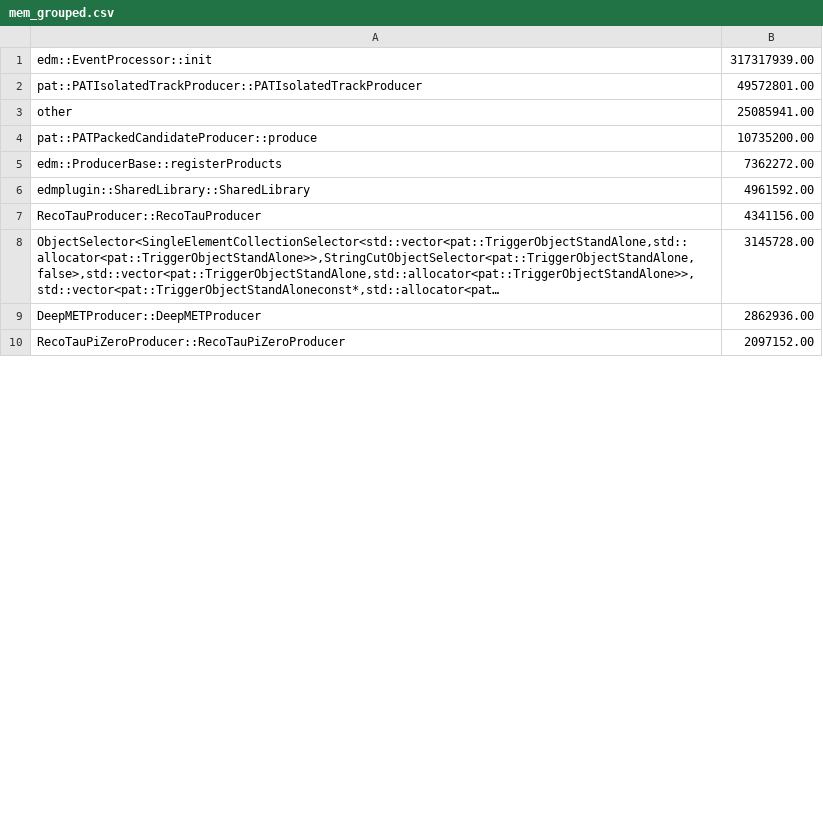
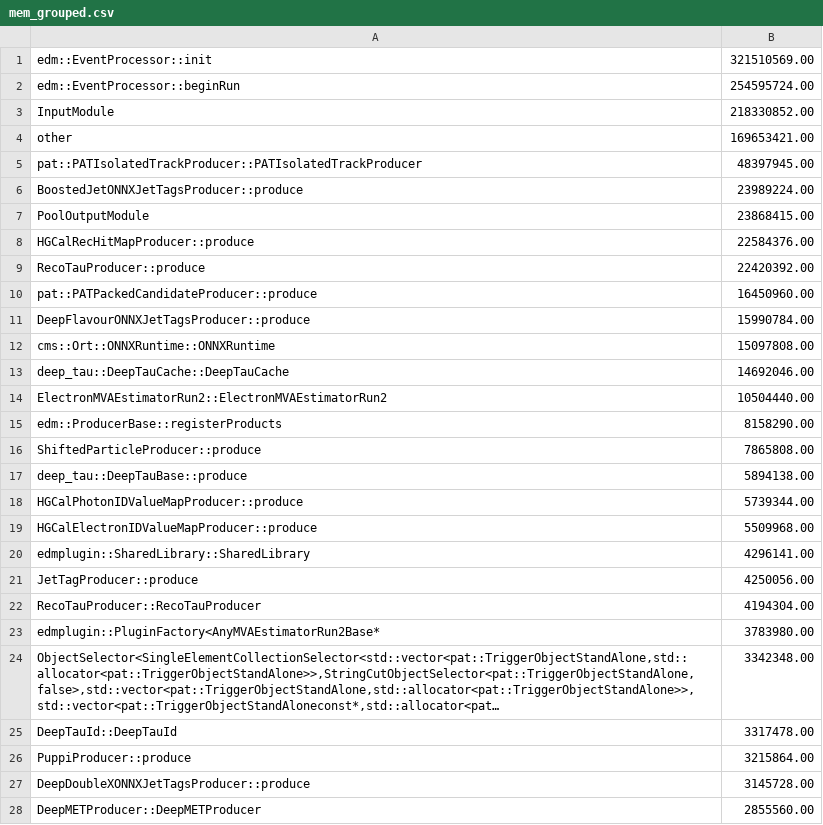
Before and after one commit to xoqhdgh1002/cms-reco-profiling, a CSV file: results/igprof/CMSSW_11_2_0_pre11/23434.21/step4/mem_grouped.csv, drawn as a sheet; only a part is shown; the shorter side is filled out with more unchanged rows; long unchanged cells end in …; removed rows and columns are numbered as before the commit, all else as after; the diff covers the shown part only; the diff names each change by its address in the sheet, - before the commit and + after, or states it on an @@ line.

```diff
--- a/results/igprof/CMSSW_11_2_0_pre11/23434.21/step4/mem_grouped.csv
+++ b/results/igprof/CMSSW_11_2_0_pre11/23434.21/step4/mem_grouped.csv
-B1: 317317939.00
+B1: 321510569.00
-row 2: pat::PATIsolatedTrackProducer::PATIsolatedTrackProducer | 49572801.00
+row 2: edm::EventProcessor::beginRun | 254595724.00
+row 3: InputModule | 218330852.00
-B4: 25085941.00
+B4: 169653421.00
+row 5: pat::PATIsolatedTrackProducer::PATIsolatedTrackProducer | 48397945.00
+row 6: BoostedJetONNXJetTagsProducer::produce | 23989224.00
+row 7: PoolOutputModule | 23868415.00
+row 8: HGCalRecHitMapProducer::produce | 22584376.00
+row 9: RecoTauProducer::produce | 22420392.00
-B10: 10735200.00
+B10: 16450960.00
+row 11: DeepFlavourONNXJetTagsProducer::produce | 15990784.00
+row 12: cms::Ort::ONNXRuntime::ONNXRuntime | 15097808.00
+row 13: deep_tau::DeepTauCache::DeepTauCache | 14692046.00
+row 14: ElectronMVAEstimatorRun2::ElectronMVAEstimatorRun2 | 10504440.00
-B15: 7362272.00
+B15: 8158290.00
+row 16: ShiftedParticleProducer::produce | 7865808.00
+row 17: deep_tau::DeepTauBase::produce | 5894138.00
+row 18: HGCalPhotonIDValueMapProducer::produce | 5739344.00
+row 19: HGCalElectronIDValueMapProducer::produce | 5509968.00
-B20: 4961592.00
+B20: 4296141.00
+row 21: JetTagProducer::produce | 4250056.00
-B22: 4341156.00
+B22: 4194304.00
+row 23: edmplugin::PluginFactory<AnyMVAEstimatorRun2Base* | 3783980.00
-B24: 3145728.00
+B24: 3342348.00
+row 25: DeepTauId::DeepTauId | 3317478.00
+row 26: PuppiProducer::produce | 3215864.00
+row 27: DeepDoubleXONNXJetTagsProducer::produce | 3145728.00
-B28: 2862936.00
+B28: 2855560.00
```
Also changed, not shown: 28 added rows and 6 removed rows elsewhere in this file, results/igprof/CMSSW_11_2_0/23434.21/step3/cpu_grouped.csv, results/igprof/CMSSW_11_2_0/23434.21/step4/mem_grouped.csv, 31 other files.
